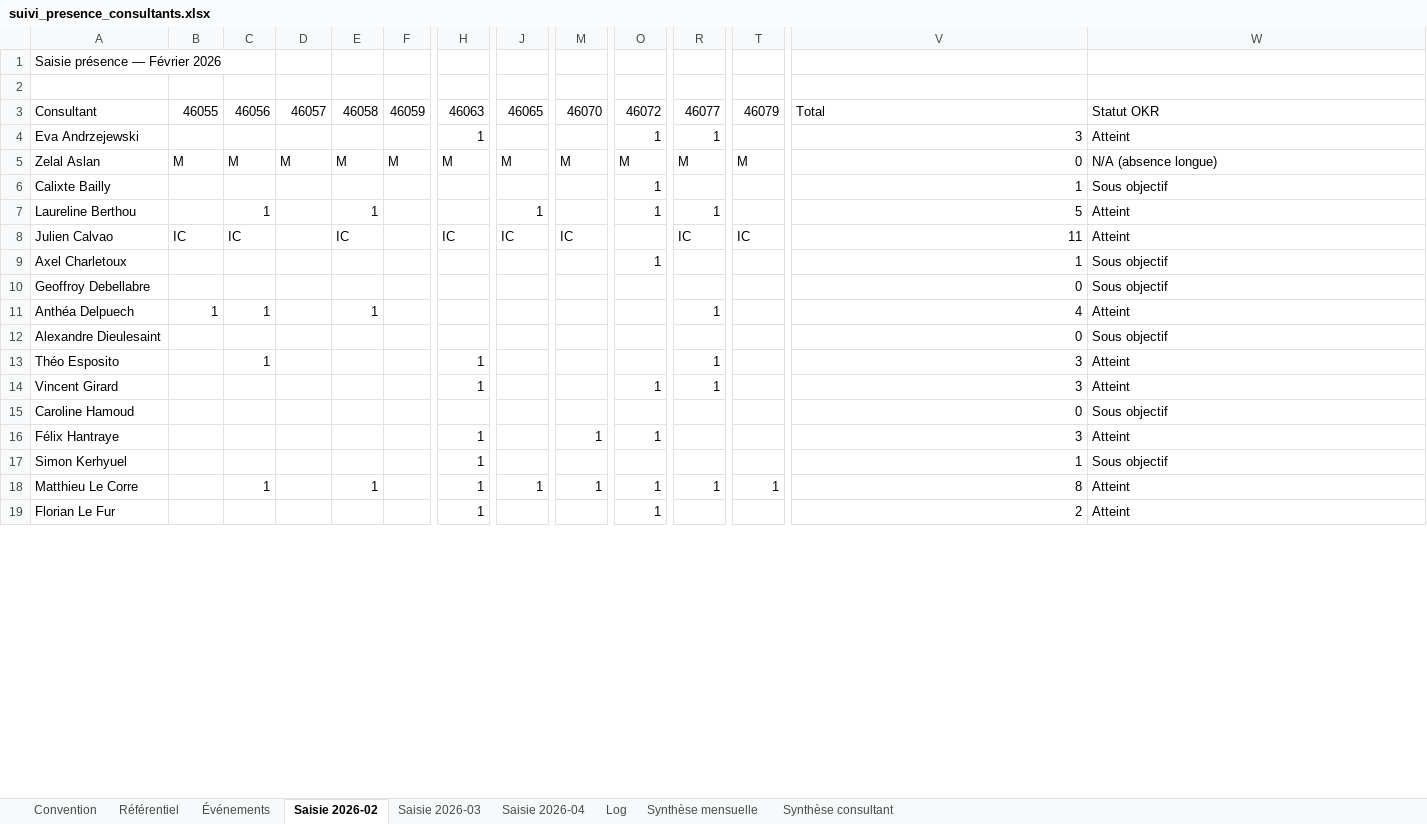
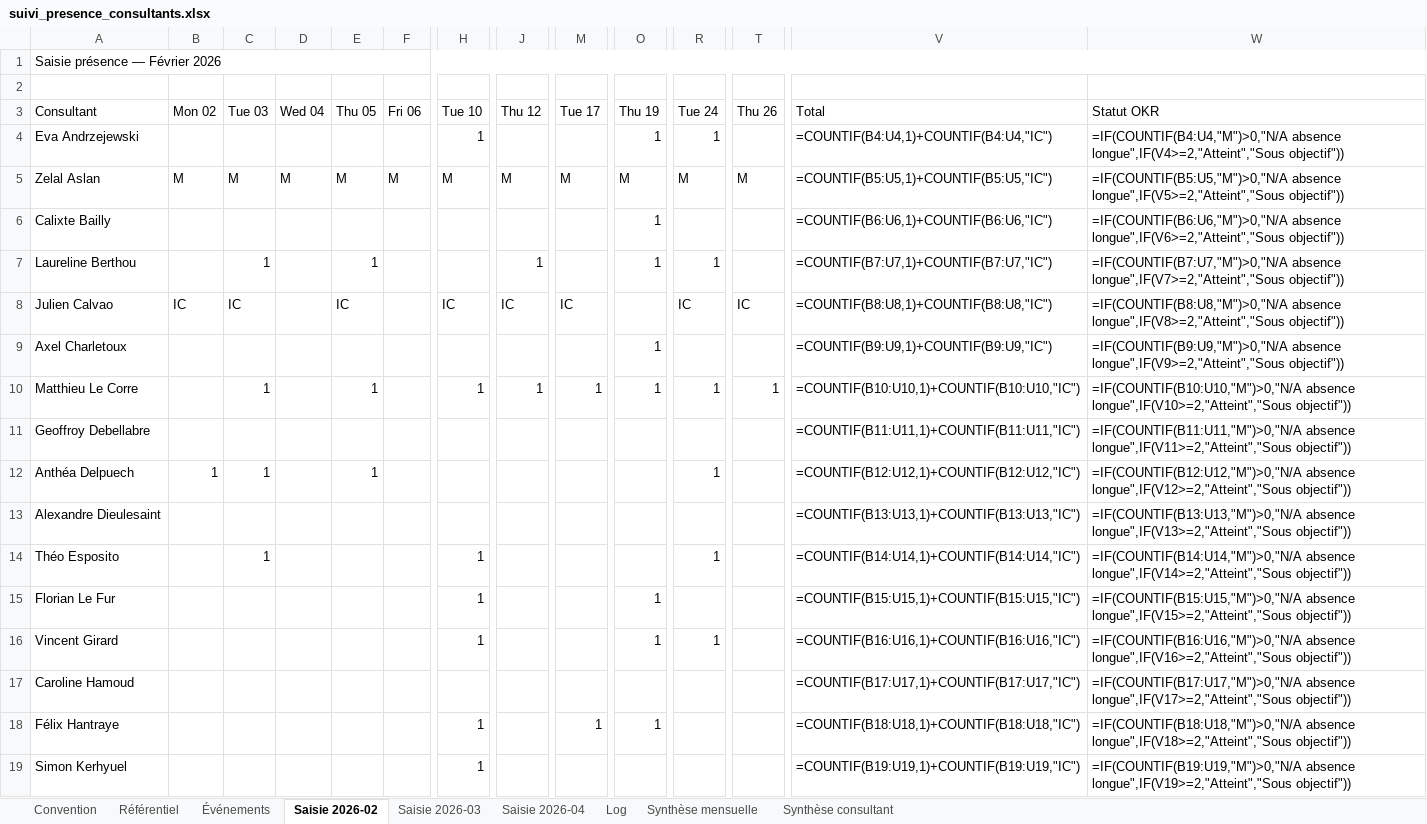
Before and after one commit to jeremie-kieffer/ikxo-presence-dashboard, an Excel workbook: public/data/suivi_presence_consultants.xlsx, sheet Saisie 2026-02, drawn as a sheet; only a part is shown, gaps mark what is left out; values as stored, in another font and other column widths than the file's, no cell formats; formulas without a stored value are shown as written; conditional formats not drawn; removed rows and columns are numbered as before the commit, all else as after; rows hold the shown columns only; the diff covers the shown part only; the diff names each change by its address in the sheet, - before the commit and + after, or states it on an @@ line.

```diff
--- a/public/data/suivi_presence_consultants.xlsx (sheet Saisie 2026-02)
+++ b/public/data/suivi_presence_consultants.xlsx (sheet Saisie 2026-02)
+A1:W1 merged
-B3: 46055
+B3: Mon 02
-C3: 46056
+C3: Tue 03
-D3: 46057
+D3: Wed 04
-E3: 46058
+E3: Thu 05
-F3: 46059
+F3: Fri 06
-H3: 46063
+H3: Tue 10
-J3: 46065
+J3: Thu 12
-M3: 46070
+M3: Tue 17
-O3: 46072
+O3: Thu 19
-R3: 46077
+R3: Tue 24
-T3: 46079
+T3: Thu 26
-V4 (Total): 3
+V4 (Total): =COUNTIF(B4:U4,1)+COUNTIF(B4:U4,"IC")
-W4 (Statut OKR): Atteint
+W4 (Statut OKR): =IF(COUNTIF(B4:U4,"M")>0,"N/A absence longue",IF(V4>=2,"Atteint","Sous objectif"))
-V5 (Total): 0
+V5 (Total): =COUNTIF(B5:U5,1)+COUNTIF(B5:U5,"IC")
-W5 (Statut OKR): N/A (absence longue)
+W5 (Statut OKR): =IF(COUNTIF(B5:U5,"M")>0,"N/A absence longue",IF(V5>=2,"Atteint","Sous objectif"))
-V6 (Total): 1
+V6 (Total): =COUNTIF(B6:U6,1)+COUNTIF(B6:U6,"IC")
-W6 (Statut OKR): Sous objectif
+W6 (Statut OKR): =IF(COUNTIF(B6:U6,"M")>0,"N/A absence longue",IF(V6>=2,"Atteint","Sous objectif"))
-V7 (Total): 5
+V7 (Total): =COUNTIF(B7:U7,1)+COUNTIF(B7:U7,"IC")
-W7 (Statut OKR): Atteint
+W7 (Statut OKR): =IF(COUNTIF(B7:U7,"M")>0,"N/A absence longue",IF(V7>=2,"Atteint","Sous objectif"))
-V8 (Total): 11
+V8 (Total): =COUNTIF(B8:U8,1)+COUNTIF(B8:U8,"IC")
-W8 (Statut OKR): Atteint
+W8 (Statut OKR): =IF(COUNTIF(B8:U8,"M")>0,"N/A absence longue",IF(V8>=2,"Atteint","Sous objectif"))
-V9 (Total): 1
+V9 (Total): =COUNTIF(B9:U9,1)+COUNTIF(B9:U9,"IC")
-W9 (Statut OKR): Sous objectif
+W9 (Statut OKR): =IF(COUNTIF(B9:U9,"M")>0,"N/A absence longue",IF(V9>=2,"Atteint","Sous objectif"))
+row 10: Matthieu Le Corre |  | 1 |  | 1 |  | 1 | 1 | 1 | 1 | 1 | 1 | =COUNTIF(B10:U10,1)+COUNTIF(B10:U10,"IC") | =IF(COUNTIF(B10:U10,"M")>0,"N/A absence longue",IF(V10>=2,"Atteint","Sous objectif"))
-V11 (Total): 0
+V11 (Total): =COUNTIF(B11:U11,1)+COUNTIF(B11:U11,"IC")
-W11 (Statut OKR): Sous objectif
+W11 (Statut OKR): =IF(COUNTIF(B11:U11,"M")>0,"N/A absence longue",IF(V11>=2,"Atteint","Sous objectif"))
-V12 (Total): 4
+V12 (Total): =COUNTIF(B12:U12,1)+COUNTIF(B12:U12,"IC")
-W12 (Statut OKR): Atteint
+W12 (Statut OKR): =IF(COUNTIF(B12:U12,"M")>0,"N/A absence longue",IF(V12>=2,"Atteint","Sous objectif"))
-V13 (Total): 0
+V13 (Total): =COUNTIF(B13:U13,1)+COUNTIF(B13:U13,"IC")
-W13 (Statut OKR): Sous objectif
+W13 (Statut OKR): =IF(COUNTIF(B13:U13,"M")>0,"N/A absence longue",IF(V13>=2,"Atteint","Sous objectif"))
-V14 (Total): 3
+V14 (Total): =COUNTIF(B14:U14,1)+COUNTIF(B14:U14,"IC")
-W14 (Statut OKR): Atteint
+W14 (Statut OKR): =IF(COUNTIF(B14:U14,"M")>0,"N/A absence longue",IF(V14>=2,"Atteint","Sous objectif"))
+row 15: Florian Le Fur |  |  |  |  |  | 1 |  |  | 1 |  |  | =COUNTIF(B15:U15,1)+COUNTIF(B15:U15,"IC") | =IF(COUNTIF(B15:U15,"M")>0,"N/A absence longue",IF(V15>=2,"Atteint","Sous objectif"))
-V16 (Total): 3
+V16 (Total): =COUNTIF(B16:U16,1)+COUNTIF(B16:U16,"IC")
-W16 (Statut OKR): Atteint
+W16 (Statut OKR): =IF(COUNTIF(B16:U16,"M")>0,"N/A absence longue",IF(V16>=2,"Atteint","Sous objectif"))
-V17 (Total): 0
+V17 (Total): =COUNTIF(B17:U17,1)+COUNTIF(B17:U17,"IC")
-W17 (Statut OKR): Sous objectif
+W17 (Statut OKR): =IF(COUNTIF(B17:U17,"M")>0,"N/A absence longue",IF(V17>=2,"Atteint","Sous objectif"))
-V18 (Total): 3
+V18 (Total): =COUNTIF(B18:U18,1)+COUNTIF(B18:U18,"IC")
-W18 (Statut OKR): Atteint
+W18 (Statut OKR): =IF(COUNTIF(B18:U18,"M")>0,"N/A absence longue",IF(V18>=2,"Atteint","Sous objectif"))
-V19 (Total): 1
+V19 (Total): =COUNTIF(B19:U19,1)+COUNTIF(B19:U19,"IC")
-W19 (Statut OKR): Sous objectif
+W19 (Statut OKR): =IF(COUNTIF(B19:U19,"M")>0,"N/A absence longue",IF(V19>=2,"Atteint","Sous objectif"))
-row 18: Matthieu Le Corre |  | 1 |  | 1 |  | 1 | 1 | 1 | 1 | 1 | 1 | 8 | Atteint
-row 19: Florian Le Fur |  |  |  |  |  | 1 |  |  | 1 |  |  | 2 | Atteint
```
Also changed, not shown: 2 removed rows and 29 edited cells elsewhere in this sheet, sheet Saisie 2026-03, sheet Saisie 2026-04, cell formats, 3 other files.
